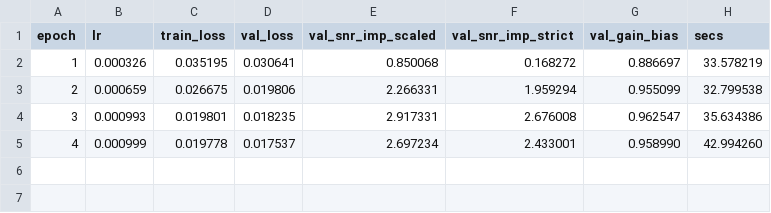
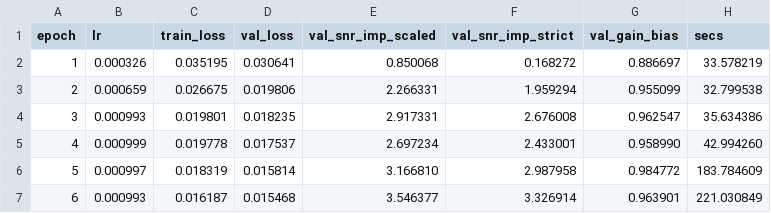
Before and after one commit to userpawbaw/ECG_denoising_method_comparision, a CSV file: results/ext/d39_e3p/m06_l6_quarter__s4/log.csv, drawn as a sheet; the diff names each change by its address in the sheet, - before the commit and + after, or states it on an @@ line.

```diff
--- a/results/ext/d39_e3p/m06_l6_quarter__s4/log.csv
+++ b/results/ext/d39_e3p/m06_l6_quarter__s4/log.csv
+row 6: 5 | 0.000997 | 0.018319 | 0.015814 | 3.166810 | 2.987958 | 0.984772 | 183.784609
+row 7: 6 | 0.000993 | 0.016187 | 0.015468 | 3.546377 | 3.326914 | 0.963901 | 221.030849
```
